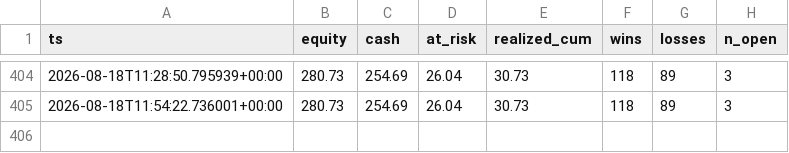
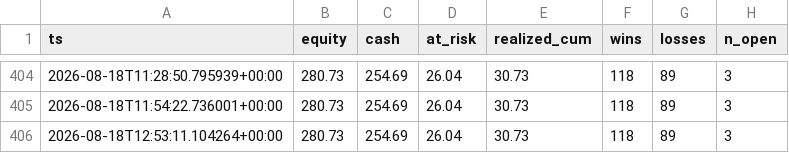
Before and after one commit to JorgeCampe/tennis-signals-bot, a CSV file: tennis_signals_bot/data/equity.csv, drawn as a sheet; only a part is shown, gaps mark what is left out.

```diff
--- a/tennis_signals_bot/data/equity.csv
+++ b/tennis_signals_bot/data/equity.csv
@@ -405 +405,2 @@ ts,equity,cash,at_risk,realized_cum,wins,losses,n_open
 2026-08-18T11:54:22.736001+00:00,280.73,254.69,26.04,30.73,118,89,3
+2026-08-18T12:53:11.104264+00:00,280.73,254.69,26.04,30.73,118,89,3
```
Also changed, not shown: tennis_signals_bot/data/signals.csv, 2 other files.
